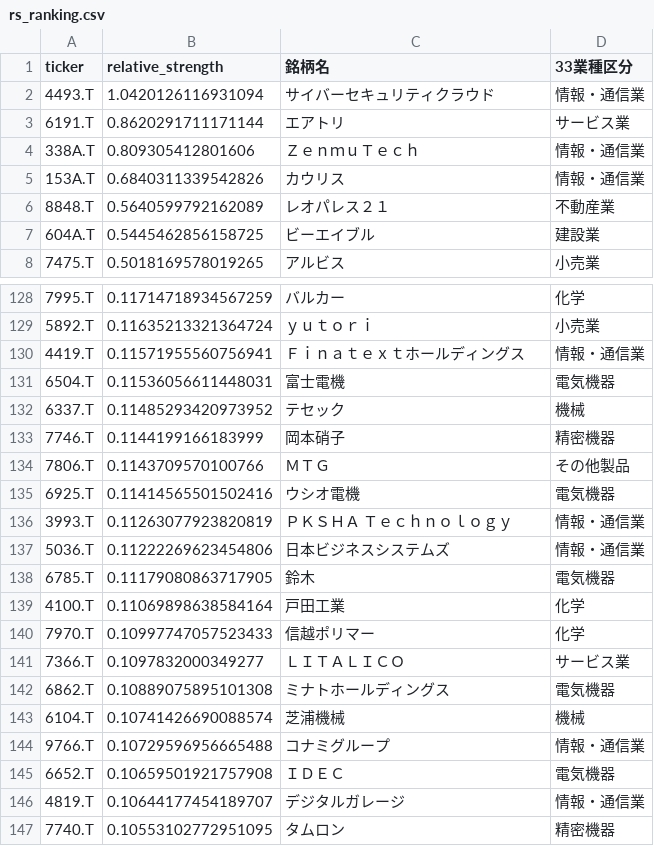
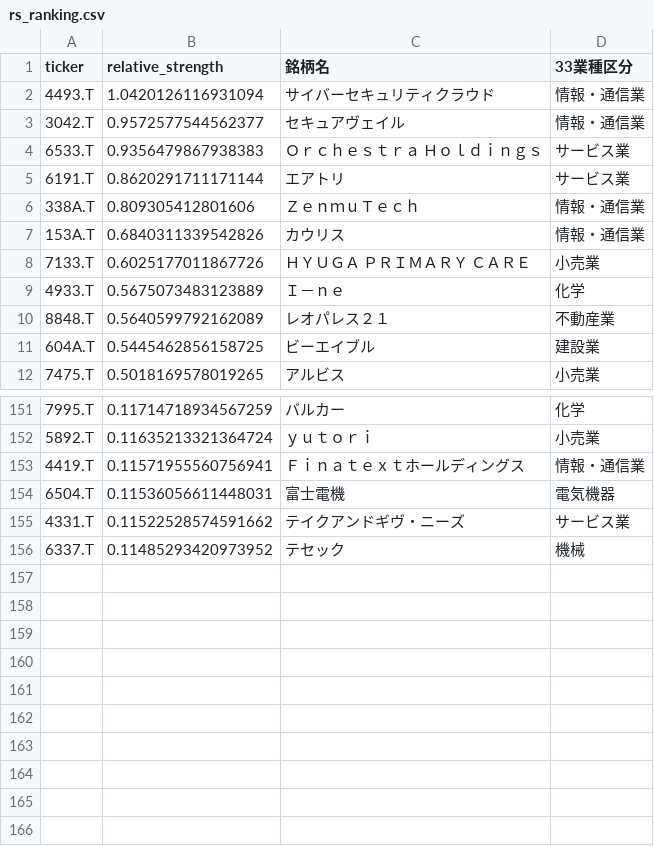
Before and after one commit to abesegg/jp-stock-screener, a CSV file: rs_ranking.csv, drawn as a sheet; only a part is shown, gaps mark what is left out; removed rows and columns are numbered as before the commit, all else as after; the diff covers the shown part only; the diff names each change by its address in the sheet, - before the commit and + after, or states it on an @@ line.

```diff
--- a/rs_ranking.csv
+++ b/rs_ranking.csv
+row 3: 3042.T | 0.9572577544562377 | セキュアヴェイル | 情報・通信業
+row 4: 6533.T | 0.9356479867938383 | Ｏｒｃｈｅｓｔｒａ Ｈｏｌｄｉｎｇｓ | サービス業
+row 8: 7133.T | 0.6025177011867726 | ＨＹＵＧＡ ＰＲＩＭＡＲＹ ＣＡＲＥ | 小売業
+row 9: 4933.T | 0.5675073483123889 | Ｉ－ｎｅ | 化学
+row 155: 4331.T | 0.11522528574591662 | テイクアンドギヴ・ニーズ | サービス業
-row 133: 7746.T | 0.1144199166183999 | 岡本硝子 | 精密機器
-row 134: 7806.T | 0.1143709570100766 | ＭＴＧ | その他製品
-row 135: 6925.T | 0.11414565501502416 | ウシオ電機 | 電気機器
-row 136: 3993.T | 0.11263077923820819 | ＰＫＳＨＡ Ｔｅｃｈｎｏｌｏｇｙ | 情報・通信業
-row 137: 5036.T | 0.11222269623454806 | 日本ビジネスシステムズ | 情報・通信業
-row 138: 6785.T | 0.11179080863717905 | 鈴木 | 電気機器
-row 139: 4100.T | 0.11069898638584164 | 戸田工業 | 化学
-row 140: 7970.T | 0.10997747057523433 | 信越ポリマー | 化学
-row 141: 7366.T | 0.1097832000349277 | ＬＩＴＡＬＩＣＯ | サービス業
-row 142: 6862.T | 0.10889075895101308 | ミナトホールディングス | 電気機器
-row 143: 6104.T | 0.10741426690088574 | 芝浦機械 | 機械
-row 144: 9766.T | 0.10729596956665488 | コナミグループ | 情報・通信業
-row 145: 6652.T | 0.10659501921757908 | ＩＤＥＣ | 電気機器
-row 146: 4819.T | 0.10644177454189707 | デジタルガレージ | 情報・通信業
-row 147: 7740.T | 0.10553102772951095 | タムロン | 精密機器
```
Also changed, not shown: 19 added rows elsewhere in this file, golden_cross.csv, 4 other files.
